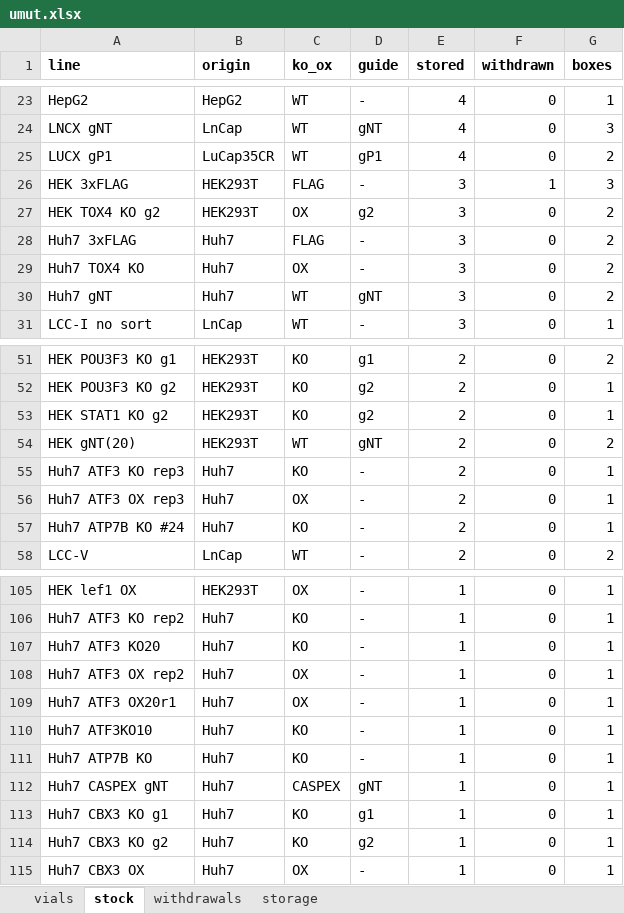
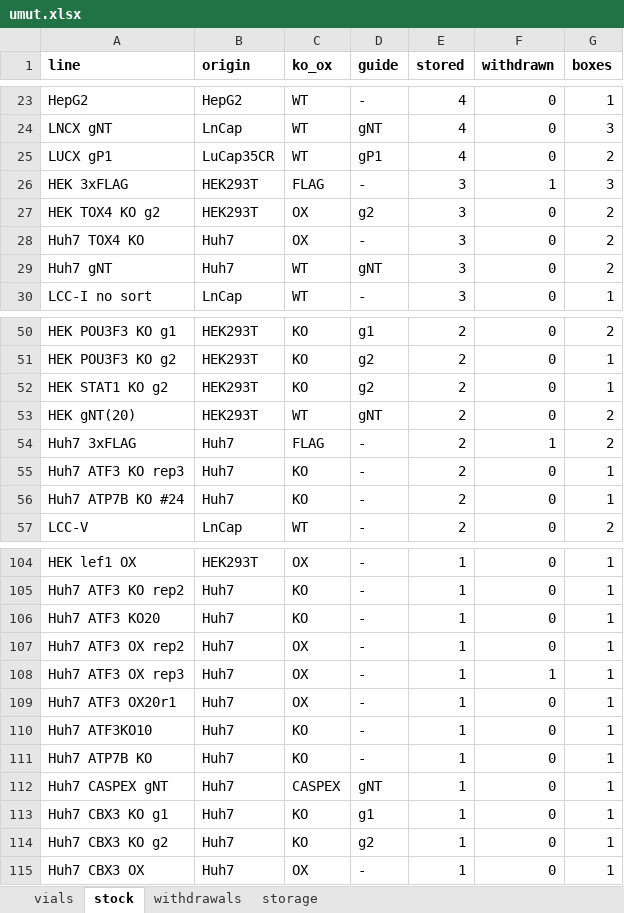
Before and after one commit to ucagiral/cagiral-schedule, an Excel workbook: cellstocks/data/umut.xlsx, sheet stock, drawn as a sheet; only a part is shown, gaps mark what is left out; values as stored, in another font and other column widths than the file's, no borders; removed rows and columns are numbered as before the commit, all else as after; the diff names each change by its address in the sheet, - before the commit and + after, or states it on an @@ line.

Commit message:
Take out Huh7 3xFLAG from unknown device

```diff
--- a/cellstocks/data/umut.xlsx (sheet stock)
+++ b/cellstocks/data/umut.xlsx (sheet stock)
-row 28: Huh7 3xFLAG | Huh7 | FLAG | - | 3 | 0 | 2
+row 54: Huh7 3xFLAG | Huh7 | FLAG | - | 2 | 1 | 2
-row 56: Huh7 ATF3 OX rep3 | Huh7 | OX | - | 2 | 0 | 1
+row 108: Huh7 ATF3 OX rep3 | Huh7 | OX | - | 1 | 1 | 1
```
Also changed, not shown: sheet vials, sheet withdrawals, sheet storage, 1 other file.
